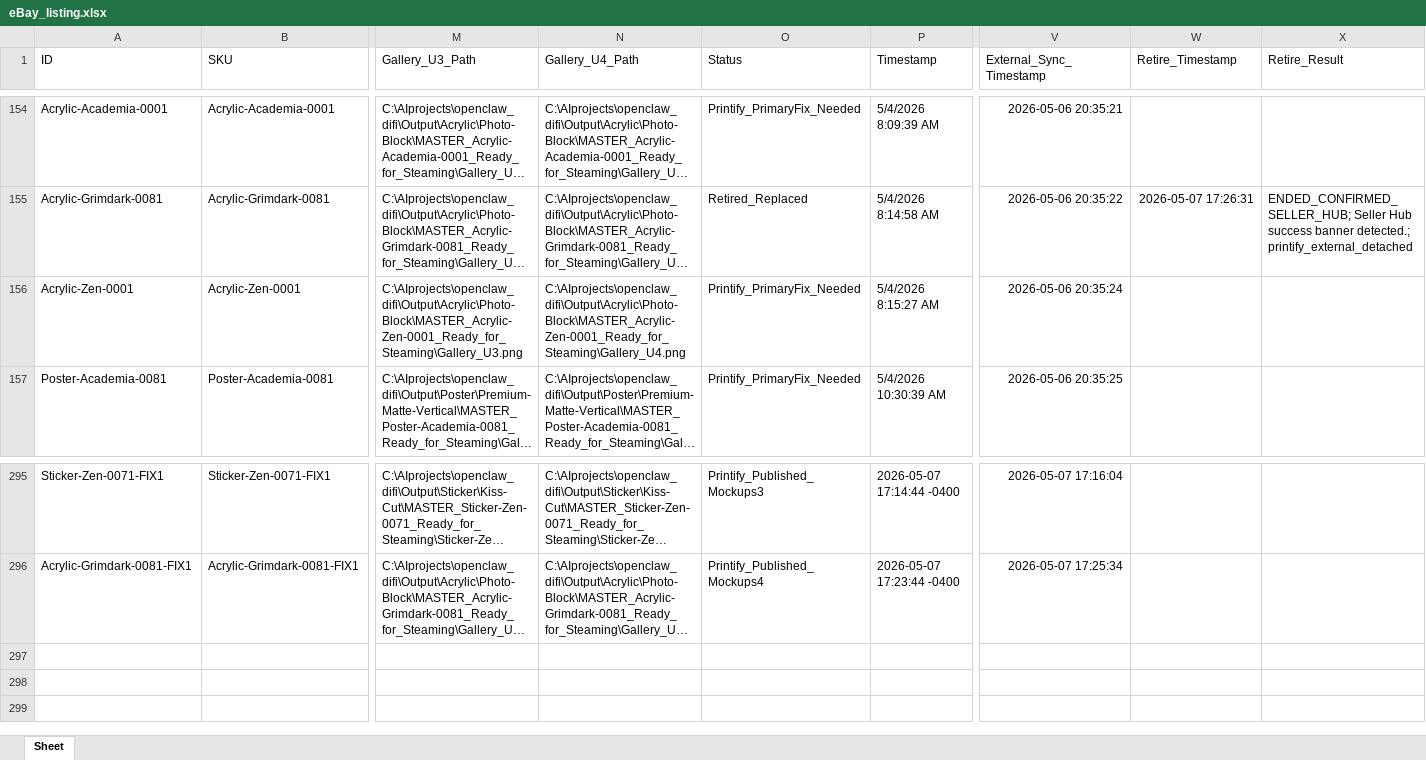
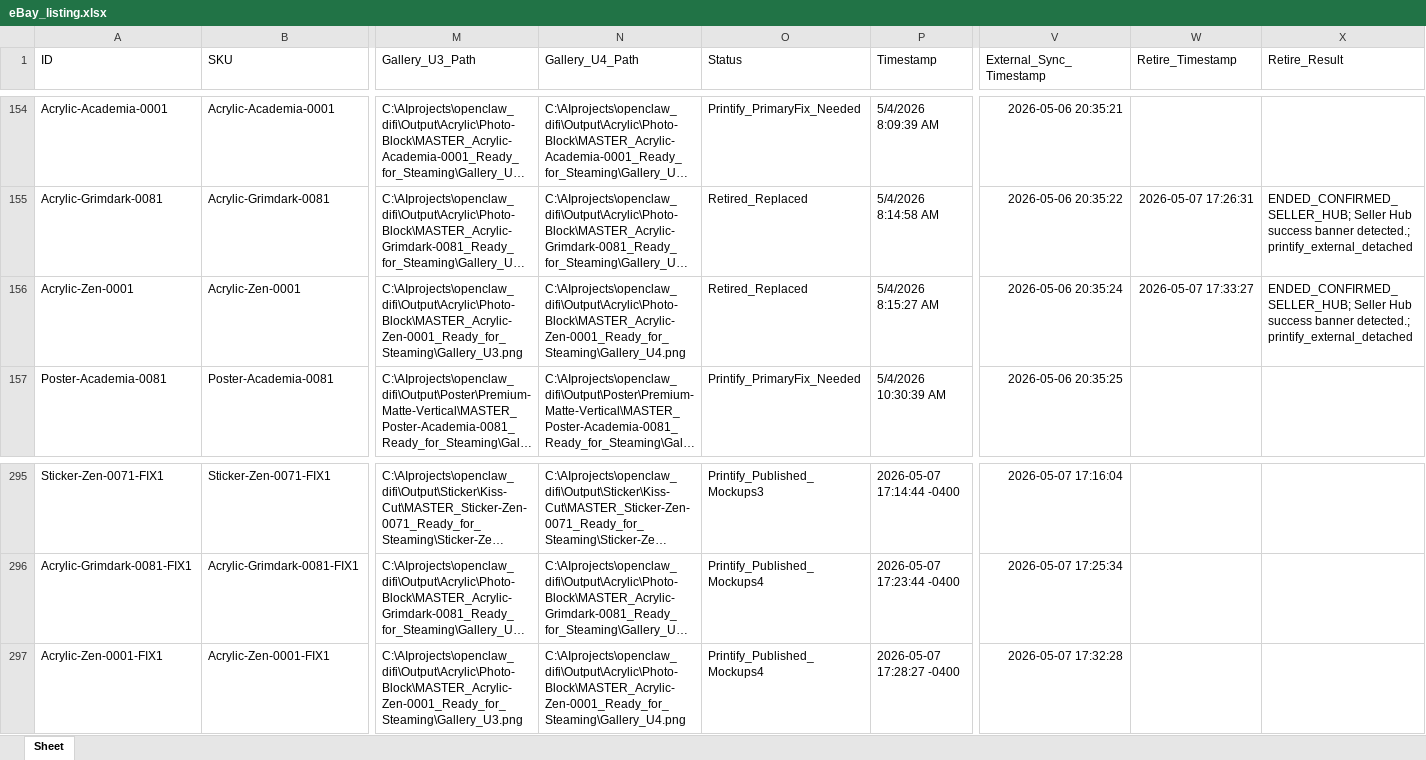
Before and after one commit to rexxu024-arch/Difi_auto_factory, an Excel workbook: Database/eBay_listing.xlsx, sheet Sheet, drawn as a sheet; only a part is shown, gaps mark what is left out; long unchanged cells end in …; values as stored, in another font and other column widths than the file's, no borders; rows hold the shown columns only; the diff names each change by its address in the sheet, - before the commit and + after, or states it on an @@ line.

Commit message:
Close acrylic cover replacement 0001

```diff
--- a/Database/eBay_listing.xlsx (sheet Sheet)
+++ b/Database/eBay_listing.xlsx (sheet Sheet)
-O156 (Status): Printify_PrimaryFix_Needed
+O156 (Status): Retired_Replaced
-W156 (Retire_Timestamp): (empty)
+W156 (Retire_Timestamp): 2026-05-07 17:33:27
-X156 (Retire_Result): (empty)
+X156 (Retire_Result): ENDED_CONFIRMED_SELLER_HUB; Seller Hub success banner detected.; printify_external_detached
+row 297: Acrylic-Zen-0001-FIX1 | Acrylic-Zen-0001-FIX1 | C:\AIprojects\openclaw_difi\Output\Acrylic\Photo-Block\MASTER_Acrylic-Zen-0001_Ready_for_Steaming\Gallery_U3.png | C:\AIprojects\openclaw_difi\Output\Acrylic\Photo-Block\MASTER_Acrylic-Zen-0001_Ready_for_Steaming\Gallery_U4.png | Printify_Published_Mockups4 | 2026-05-07 17:28:27 -0400 | 2026-05-07 17:32:28
```
Also changed, not shown: 8 other files.
